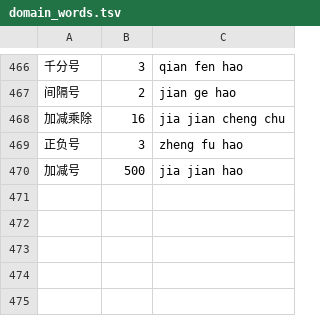
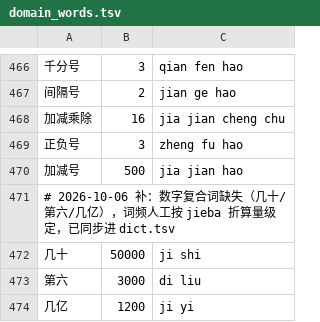
Before and after one commit to dayuer/qingjian, a TSV file: assets/lexicon/domain_words.tsv, drawn as a sheet; only a part is shown, gaps mark what is left out.

Commit message:
fix(tools): 词库补数字复合词几十/第六/几亿
- 几十 在常用词表源与三个补充源里全部缺失，是 jishimutiandi 翻车的另一半根因；
  第六/几亿 是同类漏网
- 词频按 jieba 折算公式量级人工定（anchor：看看 92k、再也 16k），已重打包
  data/generated/dict.qj（93238 条）并用 CLI 验证三例首选翻正

```diff
--- a/assets/lexicon/domain_words.tsv
+++ b/assets/lexicon/domain_words.tsv
@@ -470 +470,5 @@
 加减号	500	jia jian hao
+# 2026-10-06 补：数字复合词缺失（几十/第六/几亿），词频人工按 jieba 折算量级定，已同步进 dict.tsv
+几十	50000	ji shi
+第六	3000	di liu
+几亿	1200	ji yi
```
Also changed, not shown: 1 other file.
